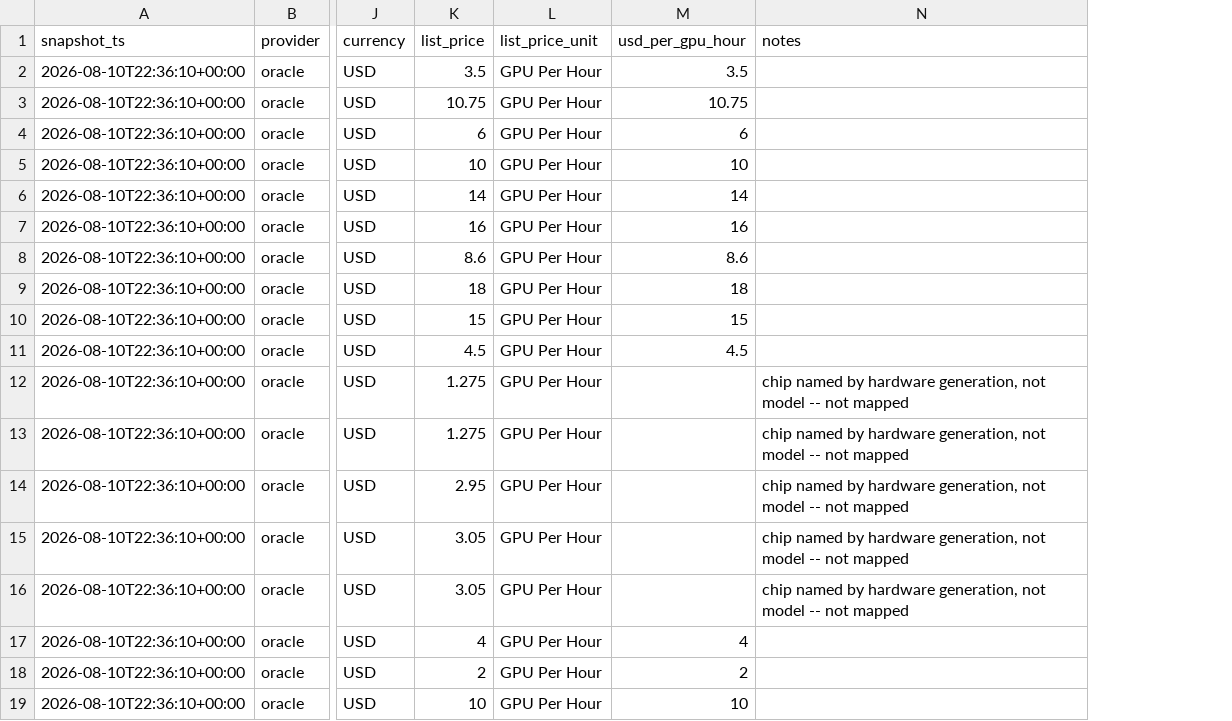
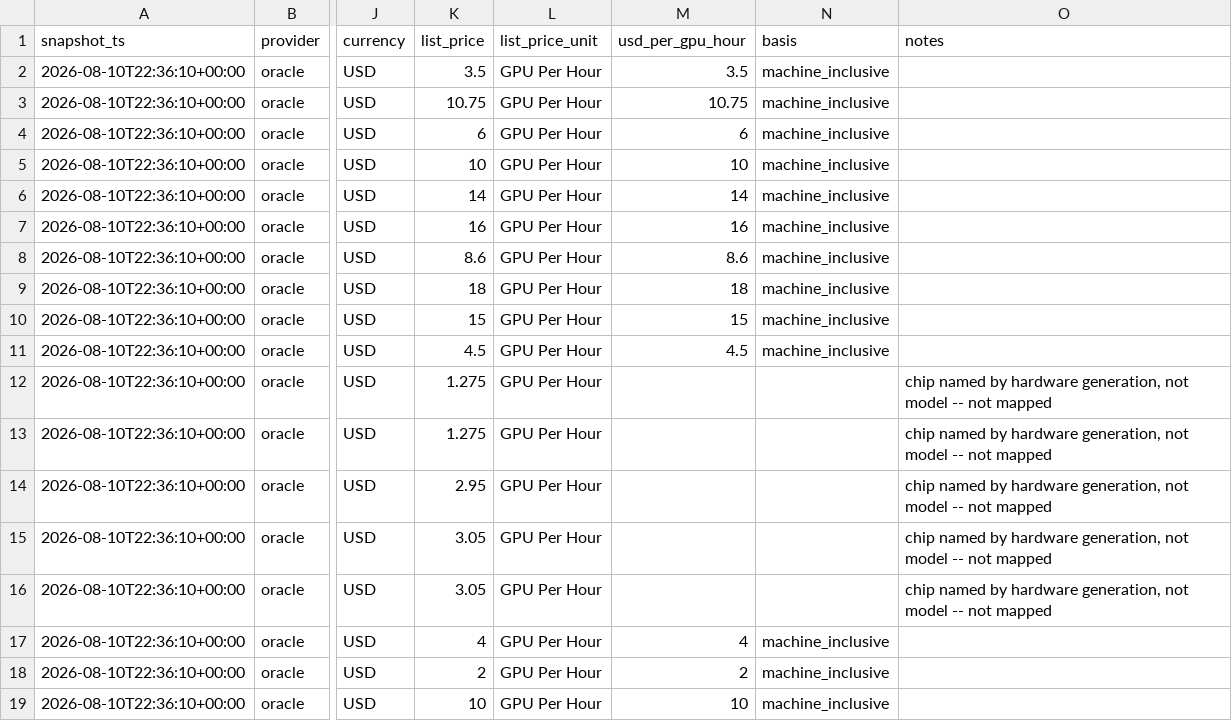
Before and after one commit to JPLutz7/random, a CSV file: gpu-price-tracker/data/normalized/2026-08-10T22-36-10Z-oracle.csv, drawn as a sheet; only a part is shown, gaps mark what is left out; the diff names each change by its address in the sheet, - before the commit and + after, or states it on an @@ line.

```diff
--- a/gpu-price-tracker/data/normalized/2026-08-10T22-36-10Z-oracle.csv
+++ b/gpu-price-tracker/data/normalized/2026-08-10T22-36-10Z-oracle.csv
+column N (basis), rows 2-19: machine_inclusive | machine_inclusive | machine_inclusive | machine_inclusive | machine_inclusive | machine_inclusive | machine_inclusive | machine_inclusive | machine_inclusive | machine_inclusive |  |  |  |  |  | machine_inclusive | machine_inclusive | machine_inclusive
```
Also changed, not shown: gpu-price-tracker/data/normalized/2026-08-10T22-48-03Z-azure.csv, 19 other files.
